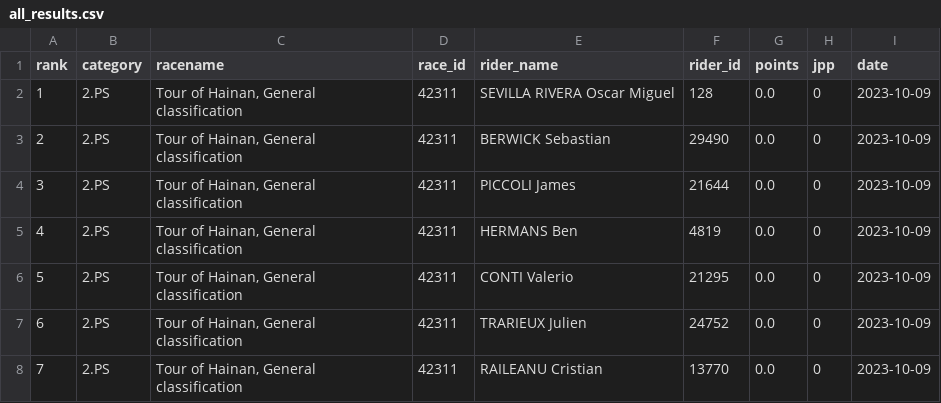
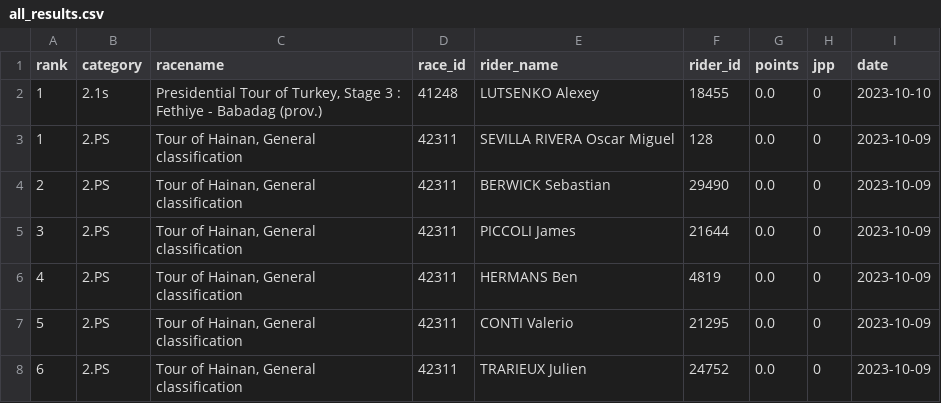
Before and after one commit to wijnandb/wielerspel2023, a CSV file: _data/all_results.csv, drawn as a sheet; only a part is shown; the shorter side is filled out with more unchanged rows; the diff names each change by its address in the sheet, - before the commit and + after, or states it on an @@ line.

Commit message:
New results at 2023-10-10T19:46:00

```diff
--- a/_data/all_results.csv
+++ b/_data/all_results.csv
+row 2: 1 | 2.1s | Presidential Tour of Turkey, Stage 3 : Fethiye - Babadag (prov.) | 41248 | LUTSENKO Alexey | 18455 | 0.0 | 0 | 2023-10-10
```
Also changed, not shown: _data/latest_results.csv.
